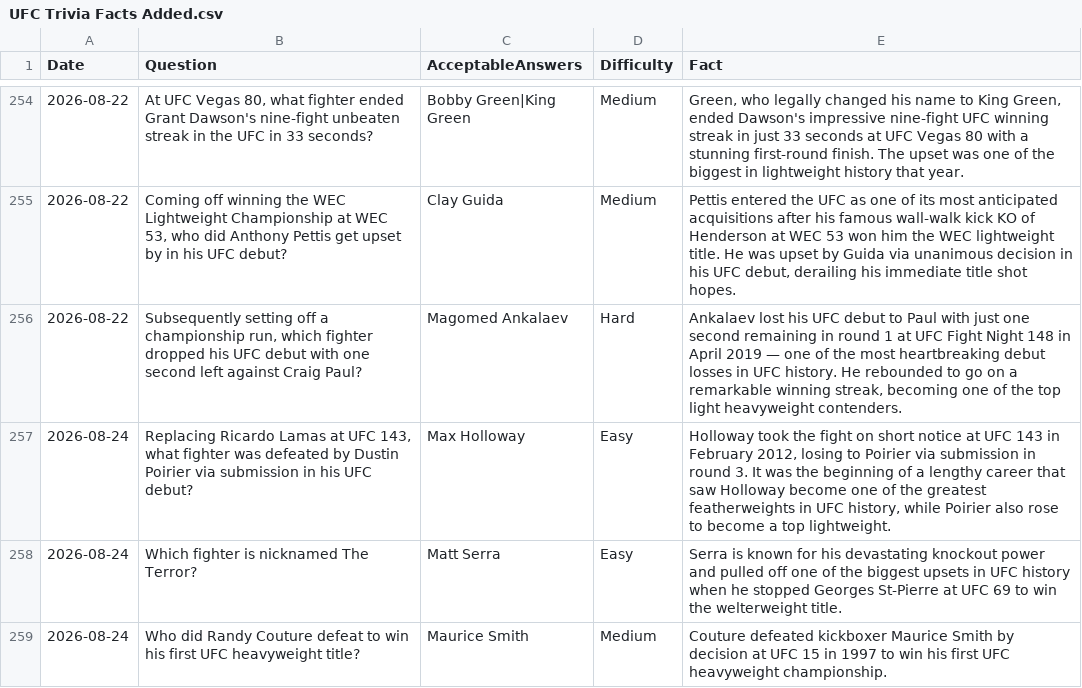
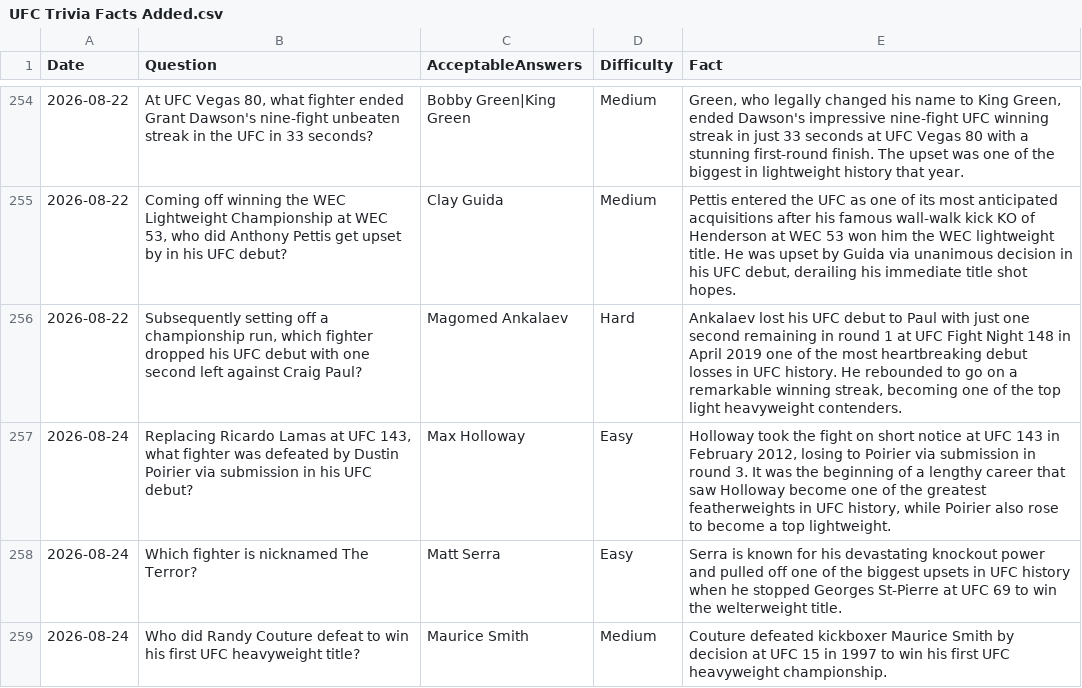
Before and after one commit to KDog13k/my-csv-host, a CSV file: UFC Trivia Facts Added.csv, drawn as a sheet; only a part is shown, gaps mark what is left out; the diff covers the shown part only.

Commit message:
Fact Update

```diff
--- a/UFC Trivia Facts Added.csv
+++ b/UFC Trivia Facts Added.csv
@@ -255,3 +255,3 @@ Date,Question,AcceptableAnswers,Difficulty,Fact
 2026-08-22,"Coming off winning the WEC Lightweight Championship at WEC 53, who did Anthony Pettis get upset by in his UFC debut?",Clay Guida,Medium,"Pettis entered the UFC as one of its most anticipated acquisitions after his famous wall-walk kick KO of Henderson at WEC 53 won him the WEC lightweight title. He was upset by Guida via unanimous decision in his UFC debut, derailing his immediate title shot hopes."
-2026-08-22,"Subsequently setting off a championship run, which fighter dropped his UFC debut with one second left against Craig Paul?",Magomed Ankalaev,Hard,"Ankalaev lost his UFC debut to Paul with just one second remaining in round 1 at UFC Fight Night 148 in April 2019 — one of the most heartbreaking debut losses in UFC history. He rebounded to go on a remarkable winning streak, becoming one of the top light heavyweight contenders."
+2026-08-22,"Subsequently setting off a championship run, which fighter dropped his UFC debut with one second left against Craig Paul?",Magomed Ankalaev,Hard,"Ankalaev lost his UFC debut to Paul with just one second remaining in round 1 at UFC Fight Night 148 in April 2019 one of the most heartbreaking debut losses in UFC history. He rebounded to go on a remarkable winning streak, becoming one of the top light heavyweight contenders."
 2026-08-24,"Replacing Ricardo Lamas at UFC 143, what fighter was defeated by Dustin Poirier via submission in his UFC debut?",Max Holloway,Easy,"Holloway took the fight on short notice at UFC 143 in February 2012, losing to Poirier via submission in round 3. It was the beginning of a lengthy career that saw Holloway become one of the greatest featherweights in UFC history, while Poirier also rose to become a top lightweight."
```
Also changed, not shown: 39 edited cells elsewhere in this file.
